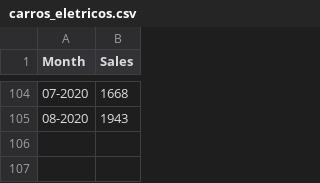
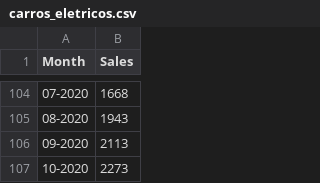
Before and after one commit to alissonsleal/frota_combustivel, a CSV file: csv/carros_eletricos.csv, drawn as a sheet; only a part is shown, gaps mark what is left out.

```diff
--- a/csv/carros_eletricos.csv
+++ b/csv/carros_eletricos.csv
@@ -105 +105,3 @@ Month,Sales
 08-2020, 1943
+09-2020, 2113
+10-2020, 2273
```
Also changed, not shown: csv/2012-2020.csv, csv/2020.csv.
